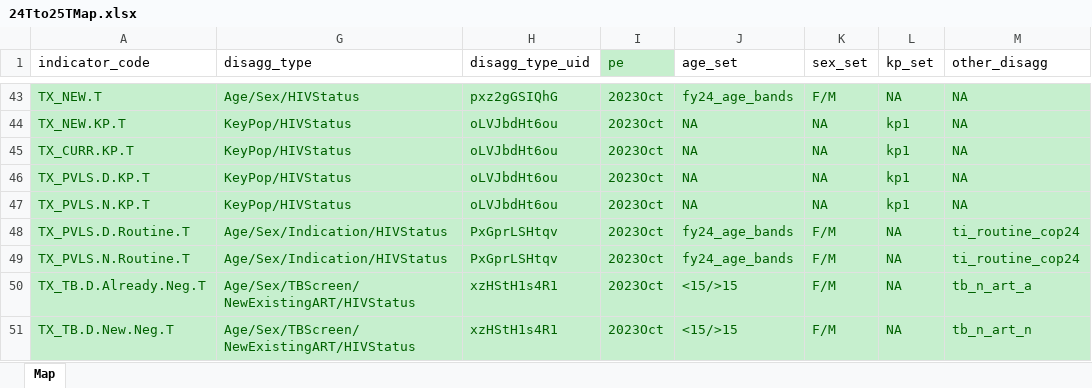
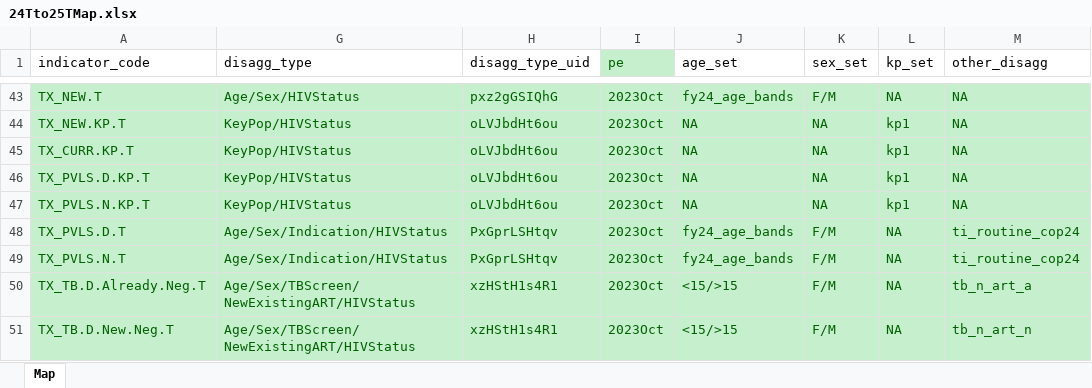
Before and after one commit to pepfar-datim/data-pack-commons, an Excel workbook: data-raw/snu_x_im_distribution_configuration/24Tto25TMap.xlsx, sheet Map, drawn as a sheet; only a part is shown, gaps mark what is left out; values as stored, in another font and other column widths than the file's, no borders; the diff names each change by its address in the sheet, - before the commit and + after, or states it on an @@ line.

Commit message:
changes TX_PVLS.D/N.Routine.T to TX_PVLS.D/N.T
- changes TX_PVLS.D/N.Routine.T to TX_PVLS.D/N.T

```diff
--- a/data-raw/snu_x_im_distribution_configuration/24Tto25TMap.xlsx (sheet Map)
+++ b/data-raw/snu_x_im_distribution_configuration/24Tto25TMap.xlsx (sheet Map)
-A48 (indicator_code): TX_PVLS.D.Routine.T
+A48 (indicator_code): TX_PVLS.D.T
-A49 (indicator_code): TX_PVLS.N.Routine.T
+A49 (indicator_code): TX_PVLS.N.T
```
Also changed, not shown: 2 other files.
